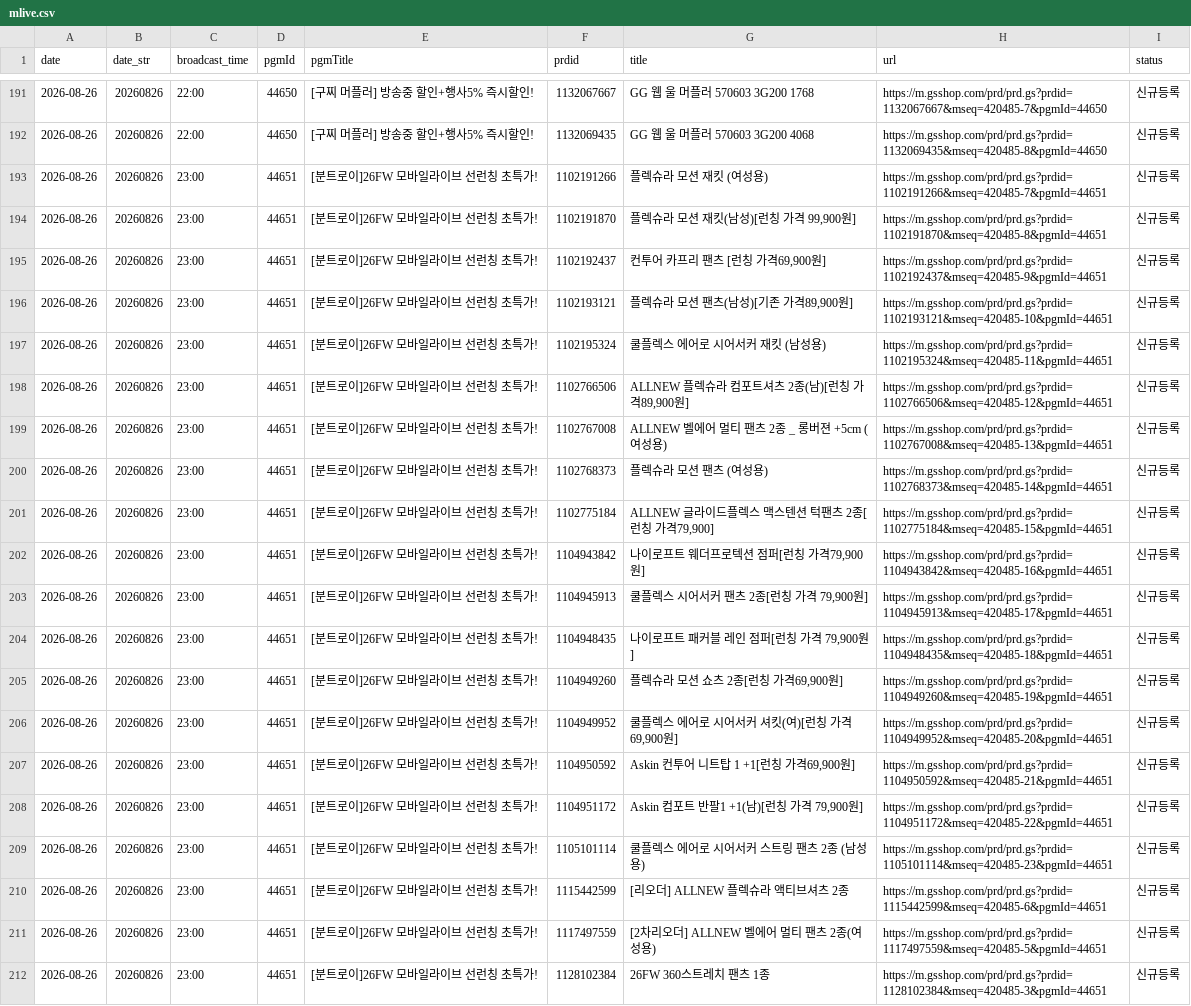
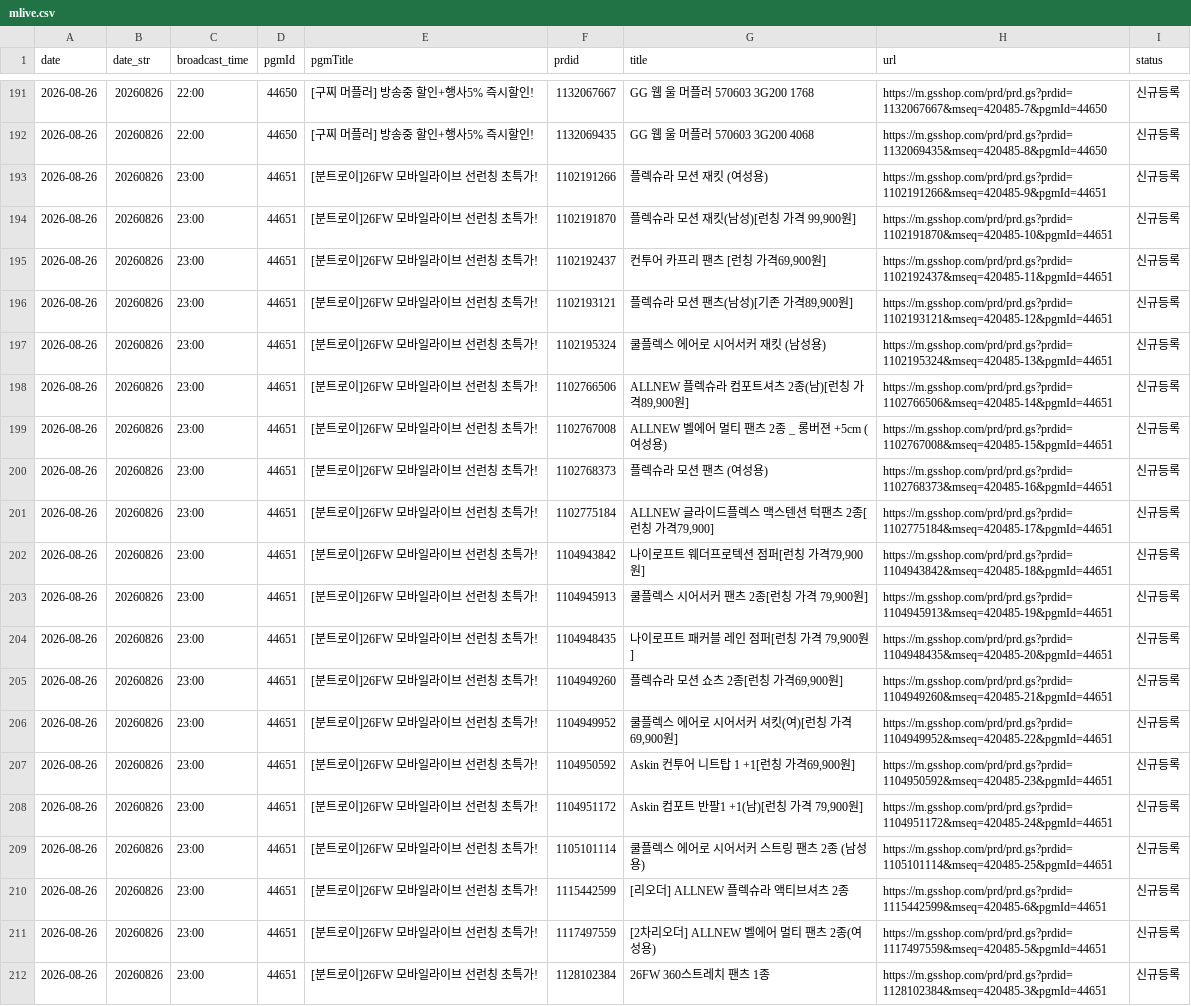
Before and after one commit to poodingcake-hue/GSMOBILE, a CSV file: data/mlive.csv, drawn as a sheet; only a part is shown, gaps mark what is left out; the diff covers the shown part only; the diff names each change by its address in the sheet, - before the commit and + after, or states it on an @@ line.

```diff
--- a/data/mlive.csv
+++ b/data/mlive.csv
-H193 (url): https://m.gsshop.com/prd/prd.gs?prdid=1102191266&mseq=420485-7&pgmId=44651
+H193 (url): https://m.gsshop.com/prd/prd.gs?prdid=1102191266&mseq=420485-9&pgmId=44651
-H194 (url): https://m.gsshop.com/prd/prd.gs?prdid=1102191870&mseq=420485-8&pgmId=44651
+H194 (url): https://m.gsshop.com/prd/prd.gs?prdid=1102191870&mseq=420485-10&pgmId=44651
-H195 (url): https://m.gsshop.com/prd/prd.gs?prdid=1102192437&mseq=420485-9&pgmId=44651
+H195 (url): https://m.gsshop.com/prd/prd.gs?prdid=1102192437&mseq=420485-11&pgmId=44651
-H196 (url): https://m.gsshop.com/prd/prd.gs?prdid=1102193121&mseq=420485-10&pgmId=44651
+H196 (url): https://m.gsshop.com/prd/prd.gs?prdid=1102193121&mseq=420485-12&pgmId=44651
-H197 (url): https://m.gsshop.com/prd/prd.gs?prdid=1102195324&mseq=420485-11&pgmId=44651
+H197 (url): https://m.gsshop.com/prd/prd.gs?prdid=1102195324&mseq=420485-13&pgmId=44651
-H198 (url): https://m.gsshop.com/prd/prd.gs?prdid=1102766506&mseq=420485-12&pgmId=44651
+H198 (url): https://m.gsshop.com/prd/prd.gs?prdid=1102766506&mseq=420485-14&pgmId=44651
-H199 (url): https://m.gsshop.com/prd/prd.gs?prdid=1102767008&mseq=420485-13&pgmId=44651
+H199 (url): https://m.gsshop.com/prd/prd.gs?prdid=1102767008&mseq=420485-15&pgmId=44651
-H200 (url): https://m.gsshop.com/prd/prd.gs?prdid=1102768373&mseq=420485-14&pgmId=44651
+H200 (url): https://m.gsshop.com/prd/prd.gs?prdid=1102768373&mseq=420485-16&pgmId=44651
-H201 (url): https://m.gsshop.com/prd/prd.gs?prdid=1102775184&mseq=420485-15&pgmId=44651
+H201 (url): https://m.gsshop.com/prd/prd.gs?prdid=1102775184&mseq=420485-17&pgmId=44651
-H202 (url): https://m.gsshop.com/prd/prd.gs?prdid=1104943842&mseq=420485-16&pgmId=44651
+H202 (url): https://m.gsshop.com/prd/prd.gs?prdid=1104943842&mseq=420485-18&pgmId=44651
-H203 (url): https://m.gsshop.com/prd/prd.gs?prdid=1104945913&mseq=420485-17&pgmId=44651
+H203 (url): https://m.gsshop.com/prd/prd.gs?prdid=1104945913&mseq=420485-19&pgmId=44651
-H204 (url): https://m.gsshop.com/prd/prd.gs?prdid=1104948435&mseq=420485-18&pgmId=44651
+H204 (url): https://m.gsshop.com/prd/prd.gs?prdid=1104948435&mseq=420485-20&pgmId=44651
-H205 (url): https://m.gsshop.com/prd/prd.gs?prdid=1104949260&mseq=420485-19&pgmId=44651
+H205 (url): https://m.gsshop.com/prd/prd.gs?prdid=1104949260&mseq=420485-21&pgmId=44651
-H206 (url): https://m.gsshop.com/prd/prd.gs?prdid=1104949952&mseq=420485-20&pgmId=44651
+H206 (url): https://m.gsshop.com/prd/prd.gs?prdid=1104949952&mseq=420485-22&pgmId=44651
-H207 (url): https://m.gsshop.com/prd/prd.gs?prdid=1104950592&mseq=420485-21&pgmId=44651
+H207 (url): https://m.gsshop.com/prd/prd.gs?prdid=1104950592&mseq=420485-23&pgmId=44651
-H208 (url): https://m.gsshop.com/prd/prd.gs?prdid=1104951172&mseq=420485-22&pgmId=44651
+H208 (url): https://m.gsshop.com/prd/prd.gs?prdid=1104951172&mseq=420485-24&pgmId=44651
-H209 (url): https://m.gsshop.com/prd/prd.gs?prdid=1105101114&mseq=420485-23&pgmId=44651
+H209 (url): https://m.gsshop.com/prd/prd.gs?prdid=1105101114&mseq=420485-25&pgmId=44651
```
Also changed, not shown: 4 added rows, 4 removed rows and 79 edited cells elsewhere in this file.
